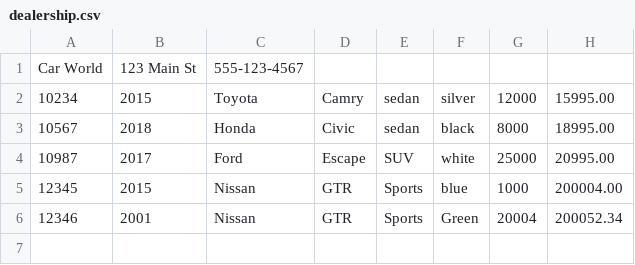
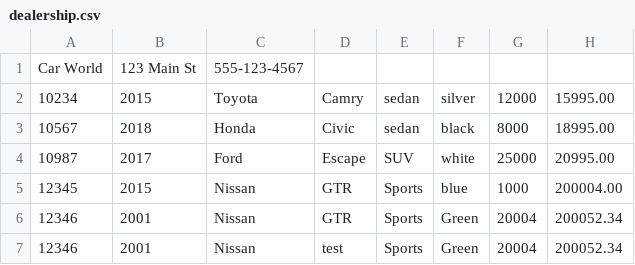
Before and after one commit to notLogi/CarDealership, a CSV file: dealership.csv, drawn as a sheet.

```diff
--- a/dealership.csv
+++ b/dealership.csv
@@ -6 +6,2 @@ Car World|123 Main St|555-123-4567
 12346|2001|Nissan|GTR|Sports|Green|20004|200052.34
+12346|2001|Nissan|test|Sports|Green|20004|200052.34
```
Also changed, not shown: 2 other files.
